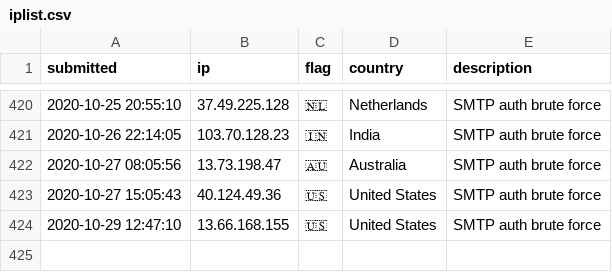
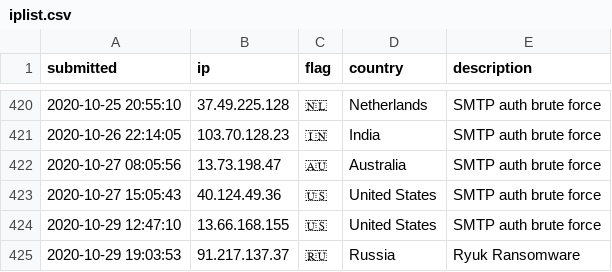
Before and after one commit to tesla-consulting/ioc-list, a CSV file: iplist.csv, drawn as a sheet; only a part is shown, gaps mark what is left out; the diff names each change by its address in the sheet, - before the commit and + after, or states it on an @@ line.

Commit message:
New IoC pushed.

```diff
--- a/iplist.csv
+++ b/iplist.csv
+row 425: 2020-10-29 19:03:53 | 91.217.137.37 | 🇷🇺 | Russia | Ryuk Ransomware
```
